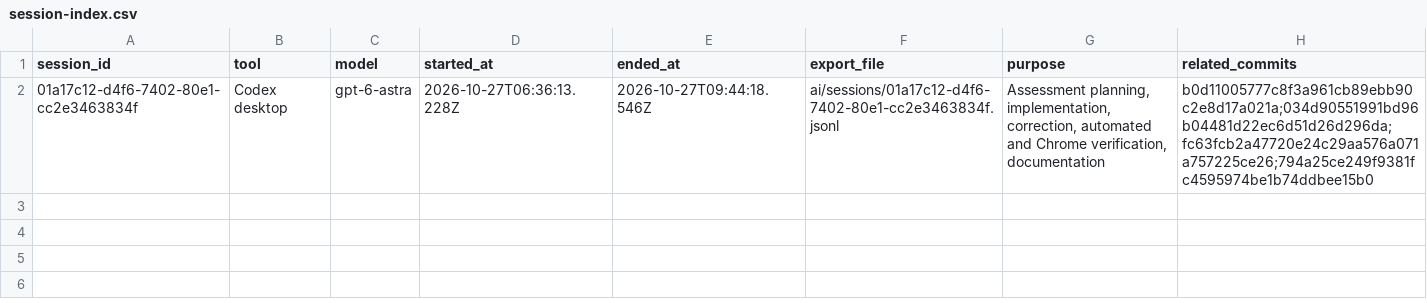
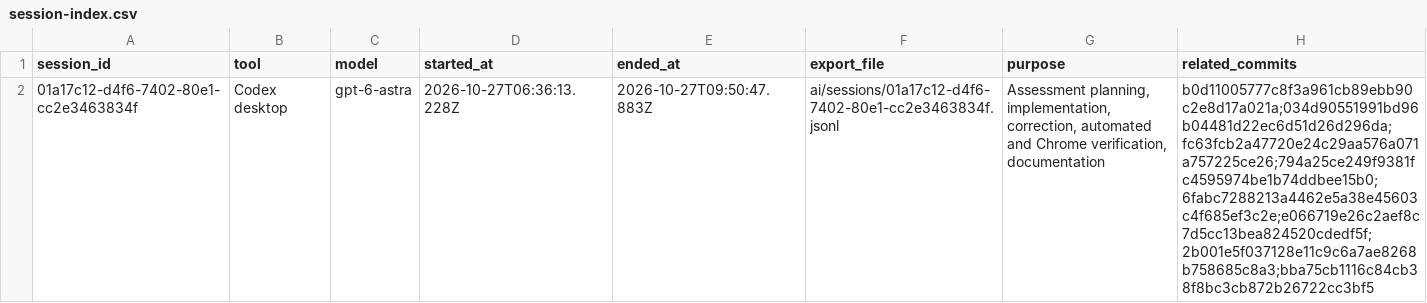
Before and after one commit to hzx829/certificate-admin-console, a CSV file: ai/session-index.csv, drawn as a sheet.

```diff
--- a/ai/session-index.csv
+++ b/ai/session-index.csv
@@ -1,2 +1,2 @@
 session_id,tool,model,started_at,ended_at,export_file,purpose,related_commits
-01a17c12-d4f6-7402-80e1-cc2e3463834f,Codex desktop,gpt-6-astra,2026-10-27T06:36:13.228Z,2026-10-27T09:44:18.546Z,ai/sessions/01a17c12-d4f6-7402-80e1-cc2e3463834f.jsonl,"Assessment planning, implementation, correction, automated and Chrome verification, documentation",b0d11005777c8f3a961cb89ebb90c2e8d17a021a;034d90551991bd96b04481d22ec6d51d26d296da;fc63fcb2a47720e24c29aa576a071a757225ce26;794a25ce249f9381fc4595974be1b74ddbee15b0
+01a17c12-d4f6-7402-80e1-cc2e3463834f,Codex desktop,gpt-6-astra,2026-10-27T06:36:13.228Z,2026-10-27T09:50:47.883Z,ai/sessions/01a17c12-d4f6-7402-80e1-cc2e3463834f.jsonl,"Assessment planning, implementation, correction, automated and Chrome verification, documentation",b0d11005777c8f3a961cb89ebb90c2e8d17a021a;034d90551991bd96b04481d22ec6d51d26d296da;fc63fcb2a47720e24c29aa576a071a757225ce26;794a25ce249f9381fc4595974be1b74ddbee15b0;6fabc7288213a4462e5a38e45603c4f685ef3c2e;e066719e26c2aef8c7d5cc13bea824520cdedf5f;2b001e5f037128e11c9c6a7ae8268b758685c8a3;bba75cb1116c84cb38f8bc3cb872b26722cc3bf5
```
Also changed, not shown: 2 other files.
